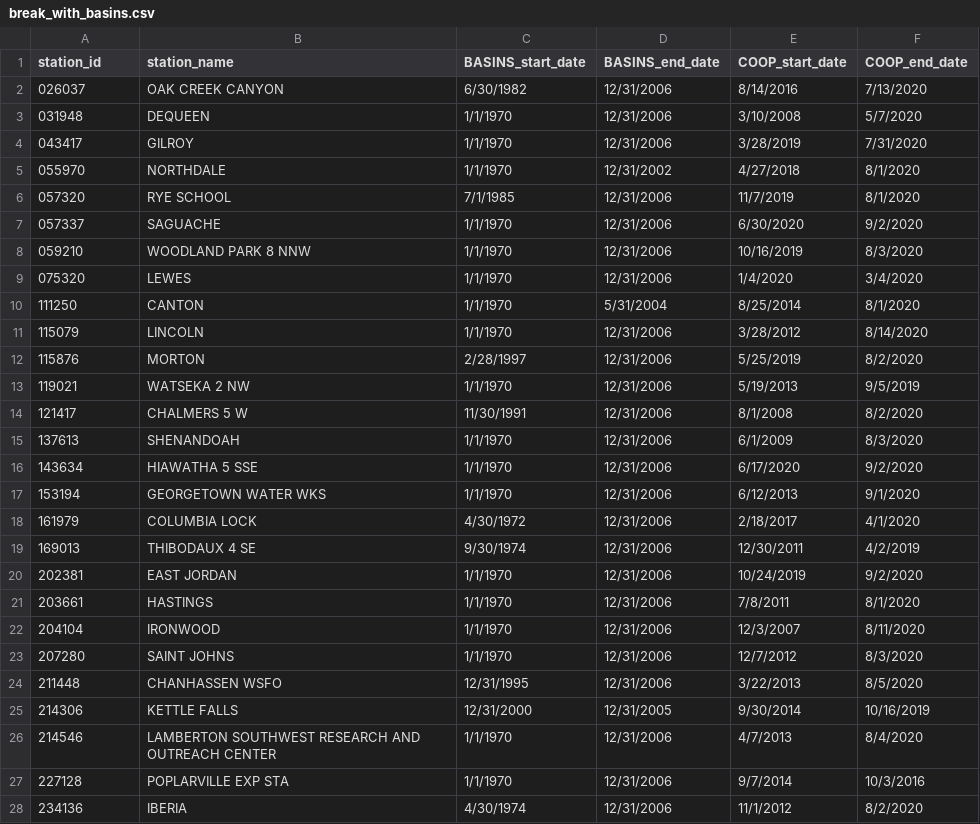
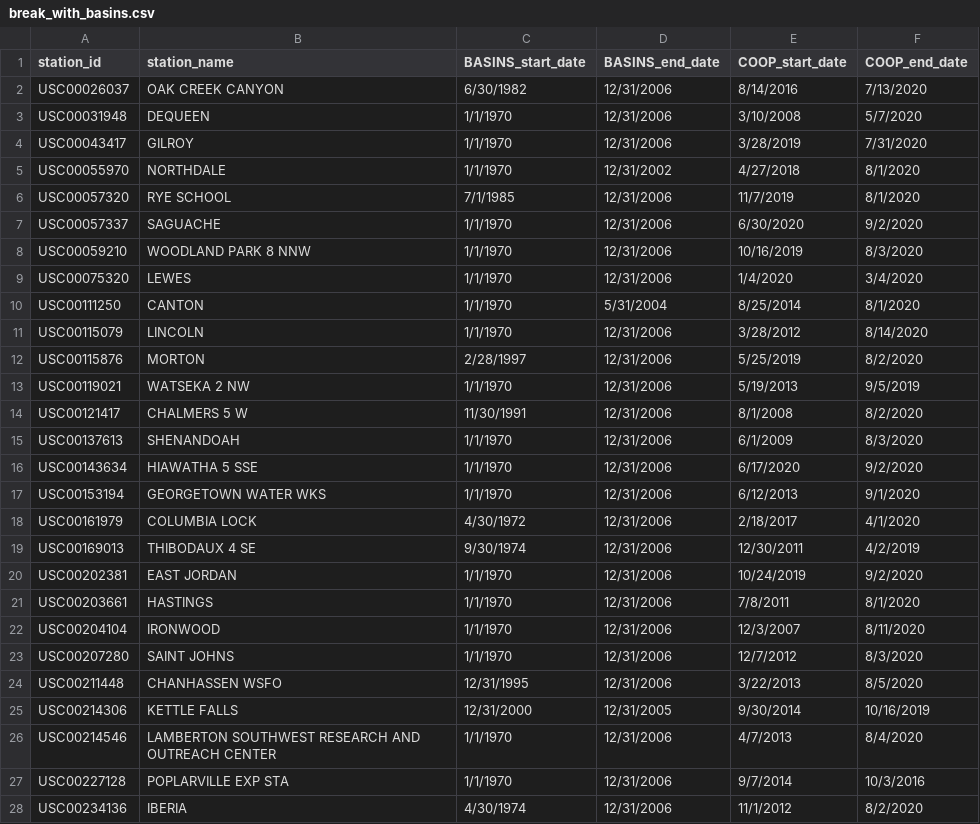
Before and after one commit to barrc/get_ncei, a CSV file: src/break_with_basins.csv, drawn as a sheet; only a part is shown; the diff covers the shown part only.

Commit message:
Update break_with_basins with full station_id

```diff
--- a/src/break_with_basins.csv
+++ b/src/break_with_basins.csv
@@ -1,28 +1,28 @@
 station_id,station_name,BASINS_start_date,BASINS_end_date,COOP_start_date,COOP_end_date
-026037,OAK CREEK CANYON,6/30/1982,12/31/2006,8/14/2016,7/13/2020
-031948,DEQUEEN,1/1/1970,12/31/2006,3/10/2008,5/7/2020
-043417,GILROY,1/1/1970,12/31/2006,3/28/2019,7/31/2020
-055970,NORTHDALE,1/1/1970,12/31/2002,4/27/2018,8/1/2020
-057320,RYE SCHOOL,7/1/1985,12/31/2006,11/7/2019,8/1/2020
-057337,SAGUACHE,1/1/1970,12/31/2006,6/30/2020,9/2/2020
-059210,WOODLAND PARK 8 NNW,1/1/1970,12/31/2006,10/16/2019,8/3/2020
-075320,LEWES,1/1/1970,12/31/2006,1/4/2020,3/4/2020
-111250,CANTON,1/1/1970,5/31/2004,8/25/2014,8/1/2020
-115079,LINCOLN,1/1/1970,12/31/2006,3/28/2012,8/14/2020
-115876,MORTON,2/28/1997,12/31/2006,5/25/2019,8/2/2020
-119021,WATSEKA 2 NW,1/1/1970,12/31/2006,5/19/2013,9/5/2019
-121417,CHALMERS 5 W,11/30/1991,12/31/2006,8/1/2008,8/2/2020
-137613,SHENANDOAH,1/1/1970,12/31/2006,6/1/2009,8/3/2020
-143634,HIAWATHA 5 SSE,1/1/1970,12/31/2006,6/17/2020,9/2/2020
-153194,GEORGETOWN WATER WKS,1/1/1970,12/31/2006,6/12/2013,9/1/2020
-161979,COLUMBIA LOCK,4/30/1972,12/31/2006,2/18/2017,4/1/2020
-169013,THIBODAUX 4 SE,9/30/1974,12/31/2006,12/30/2011,4/2/2019
-202381,EAST JORDAN,1/1/1970,12/31/2006,10/24/2019,9/2/2020
-203661,HASTINGS,1/1/1970,12/31/2006,7/8/2011,8/1/2020
-204104,IRONWOOD,1/1/1970,12/31/2006,12/3/2007,8/11/2020
-207280,SAINT JOHNS,1/1/1970,12/31/2006,12/7/2012,8/3/2020
-211448,CHANHASSEN WSFO,12/31/1995,12/31/2006,3/22/2013,8/5/2020
-214306,KETTLE FALLS,12/31/2000,12/31/2005,9/30/2014,10/16/2019
-214546,LAMBERTON SOUTHWEST RESEARCH AND OUTREACH CENTER,1/1/1970,12/31/2006,4/7/2013,8/4/2020
-227128,POPLARVILLE EXP STA,1/1/1970,12/31/2006,9/7/2014,10/3/2016
-234136,IBERIA,4/30/1974,12/31/2006,11/1/2012,8/2/2020
+USC00026037,OAK CREEK CANYON,6/30/1982,12/31/2006,8/14/2016,7/13/2020
+USC00031948,DEQUEEN,1/1/1970,12/31/2006,3/10/2008,5/7/2020
+USC00043417,GILROY,1/1/1970,12/31/2006,3/28/2019,7/31/2020
+USC00055970,NORTHDALE,1/1/1970,12/31/2002,4/27/2018,8/1/2020
+USC00057320,RYE SCHOOL,7/1/1985,12/31/2006,11/7/2019,8/1/2020
+USC00057337,SAGUACHE,1/1/1970,12/31/2006,6/30/2020,9/2/2020
+USC00059210,WOODLAND PARK 8 NNW,1/1/1970,12/31/2006,10/16/2019,8/3/2020
+USC00075320,LEWES,1/1/1970,12/31/2006,1/4/2020,3/4/2020
+USC00111250,CANTON,1/1/1970,5/31/2004,8/25/2014,8/1/2020
+USC00115079,LINCOLN,1/1/1970,12/31/2006,3/28/2012,8/14/2020
+USC00115876,MORTON,2/28/1997,12/31/2006,5/25/2019,8/2/2020
+USC00119021,WATSEKA 2 NW,1/1/1970,12/31/2006,5/19/2013,9/5/2019
+USC00121417,CHALMERS 5 W,11/30/1991,12/31/2006,8/1/2008,8/2/2020
+USC00137613,SHENANDOAH,1/1/1970,12/31/2006,6/1/2009,8/3/2020
+USC00143634,HIAWATHA 5 SSE,1/1/1970,12/31/2006,6/17/2020,9/2/2020
+USC00153194,GEORGETOWN WATER WKS,1/1/1970,12/31/2006,6/12/2013,9/1/2020
+USC00161979,COLUMBIA LOCK,4/30/1972,12/31/2006,2/18/2017,4/1/2020
+USC00169013,THIBODAUX 4 SE,9/30/1974,12/31/2006,12/30/2011,4/2/2019
+USC00202381,EAST JORDAN,1/1/1970,12/31/2006,10/24/2019,9/2/2020
+USC00203661,HASTINGS,1/1/1970,12/31/2006,7/8/2011,8/1/2020
+USC00204104,IRONWOOD,1/1/1970,12/31/2006,12/3/2007,8/11/2020
+USC00207280,SAINT JOHNS,1/1/1970,12/31/2006,12/7/2012,8/3/2020
+USC00211448,CHANHASSEN WSFO,12/31/1995,12/31/2006,3/22/2013,8/5/2020
+USC00214306,KETTLE FALLS,12/31/2000,12/31/2005,9/30/2014,10/16/2019
+USC00214546,LAMBERTON SOUTHWEST RESEARCH AND OUTREACH CENTER,1/1/1970,12/31/2006,4/7/2013,8/4/2020
+USC00227128,POPLARVILLE EXP STA,1/1/1970,12/31/2006,9/7/2014,10/3/2016
+USC00234136,IBERIA,4/30/1974,12/31/2006,11/1/2012,8/2/2020
```
Also changed, not shown: 21 edited cells elsewhere in this file.
